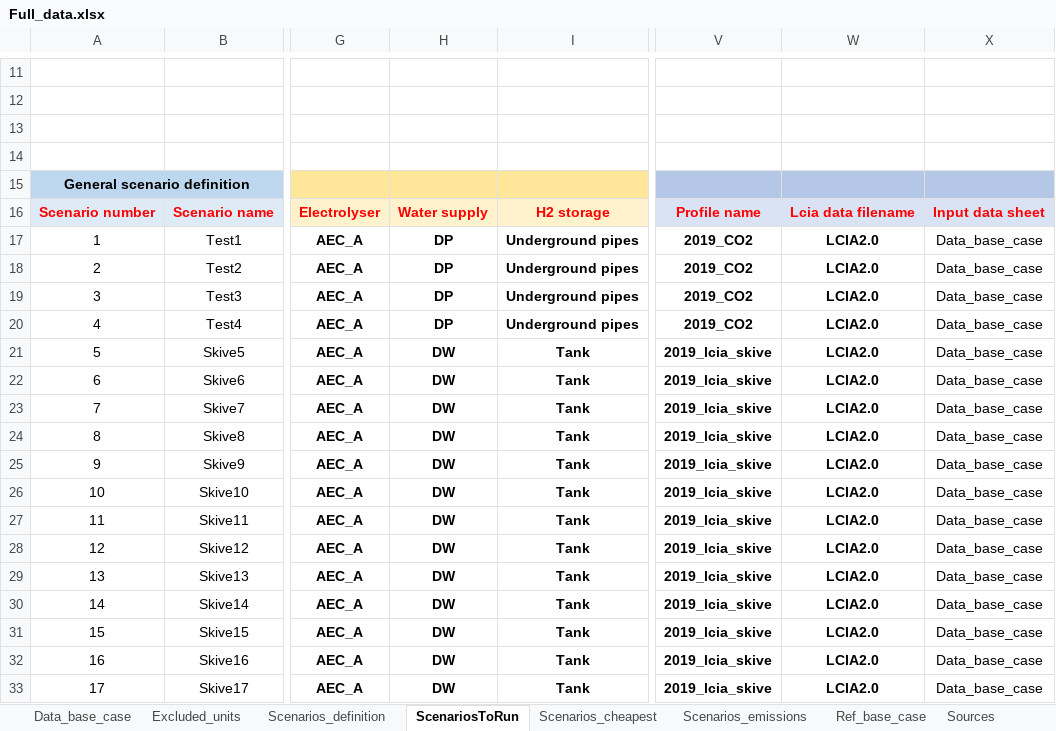
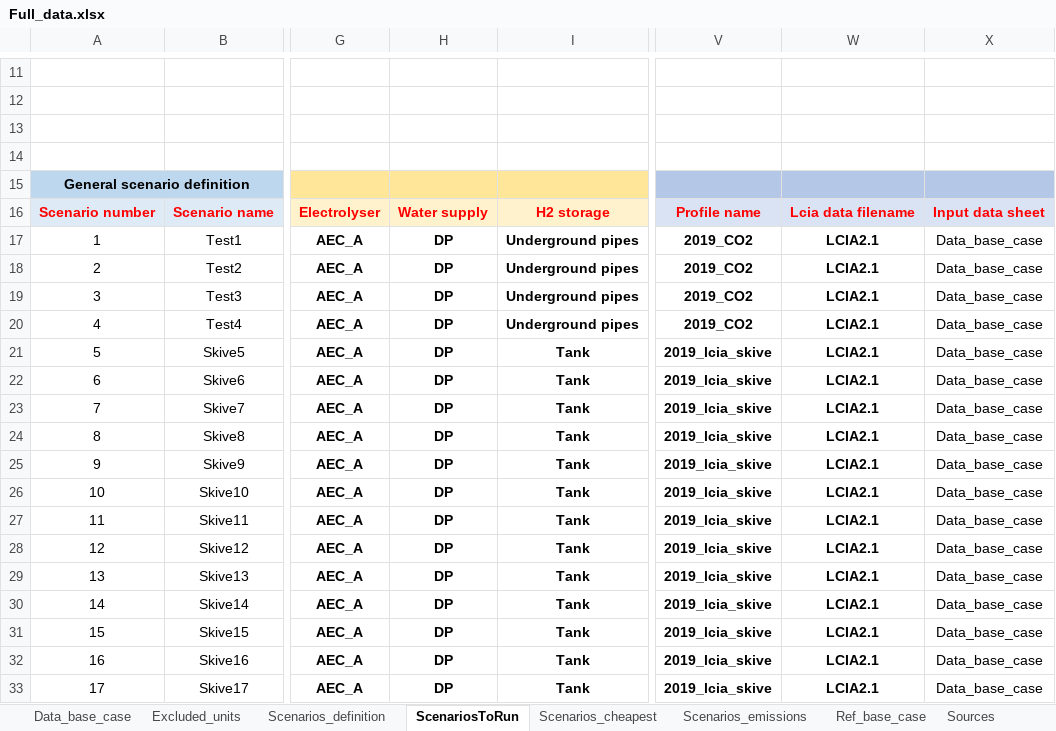
Before and after one commit to njbca/OptiPlant, an Excel workbook: data/Full_model/model_inputs/Full_data.xlsx, sheet ScenariosToRun, drawn as a sheet; only a part is shown, gaps mark what is left out; values as stored, in another font and other column widths than the file's, no borders; conditional formats not drawn; the diff names each change by its address in the sheet, - before the commit and + after, or states it on an @@ line.

```diff
--- a/data/Full_model/model_inputs/Full_data.xlsx (sheet ScenariosToRun)
+++ b/data/Full_model/model_inputs/Full_data.xlsx (sheet ScenariosToRun)
-W17:W33: LCIA2.0
+W17:W33: LCIA2.1
-H21:H33: DW
+H21:H33: DP
```
Also changed, not shown: sheet Data_base_case, sheet Excluded_units, 6 other files.
